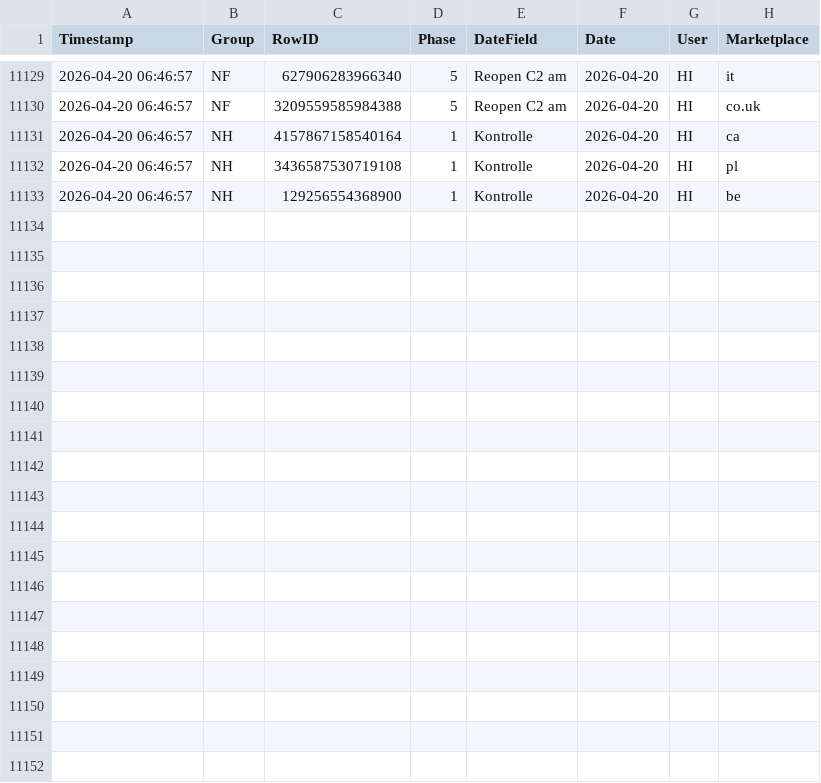
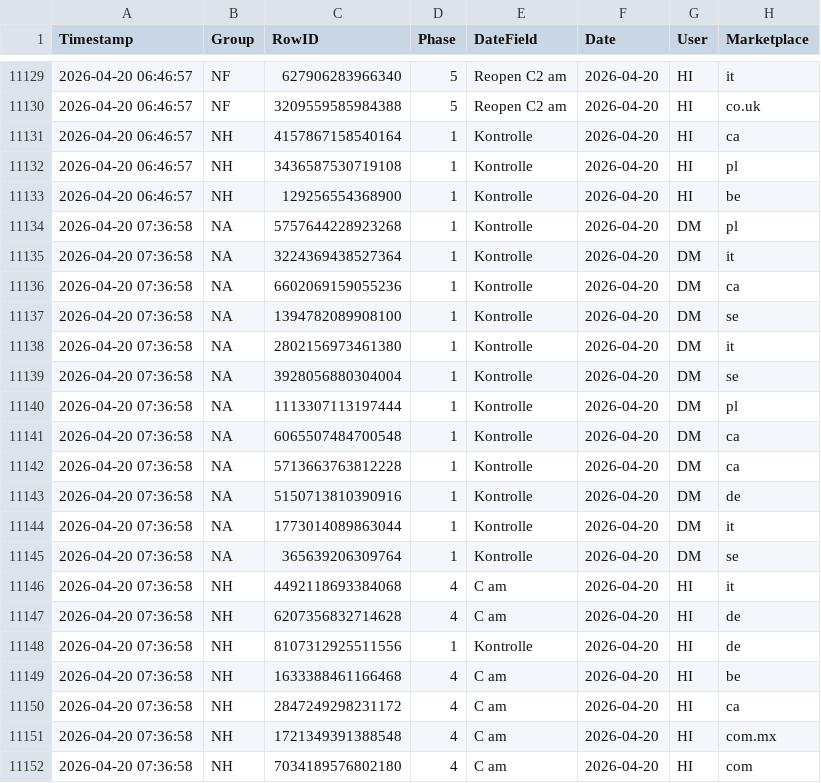
Before and after one commit to fmossig/smartsheet-tracker, a CSV file: tracking_data/change_history.csv, drawn as a sheet; only a part is shown, gaps mark what is left out; the diff names each change by its address in the sheet, - before the commit and + after, or states it on an @@ line.

```diff
--- a/tracking_data/change_history.csv
+++ b/tracking_data/change_history.csv
+row 11134: 2026-04-20 07:36:58 | NA | 5757644228923268 | 1 | Kontrolle | 2026-04-20 | DM | pl
+row 11135: 2026-04-20 07:36:58 | NA | 3224369438527364 | 1 | Kontrolle | 2026-04-20 | DM | it
+row 11136: 2026-04-20 07:36:58 | NA | 6602069159055236 | 1 | Kontrolle | 2026-04-20 | DM | ca
+row 11137: 2026-04-20 07:36:58 | NA | 1394782089908100 | 1 | Kontrolle | 2026-04-20 | DM | se
+row 11138: 2026-04-20 07:36:58 | NA | 2802156973461380 | 1 | Kontrolle | 2026-04-20 | DM | it
+row 11139: 2026-04-20 07:36:58 | NA | 3928056880304004 | 1 | Kontrolle | 2026-04-20 | DM | se
+row 11140: 2026-04-20 07:36:58 | NA | 1113307113197444 | 1 | Kontrolle | 2026-04-20 | DM | pl
+row 11141: 2026-04-20 07:36:58 | NA | 6065507484700548 | 1 | Kontrolle | 2026-04-20 | DM | ca
+row 11142: 2026-04-20 07:36:58 | NA | 5713663763812228 | 1 | Kontrolle | 2026-04-20 | DM | ca
+row 11143: 2026-04-20 07:36:58 | NA | 5150713810390916 | 1 | Kontrolle | 2026-04-20 | DM | de
+row 11144: 2026-04-20 07:36:58 | NA | 1773014089863044 | 1 | Kontrolle | 2026-04-20 | DM | it
+row 11145: 2026-04-20 07:36:58 | NA | 365639206309764 | 1 | Kontrolle | 2026-04-20 | DM | se
+row 11146: 2026-04-20 07:36:58 | NH | 4492118693384068 | 4 | C am | 2026-04-20 | HI | it
+row 11147: 2026-04-20 07:36:58 | NH | 6207356832714628 | 4 | C am | 2026-04-20 | HI | de
+row 11148: 2026-04-20 07:36:58 | NH | 8107312925511556 | 1 | Kontrolle | 2026-04-20 | HI | de
+row 11149: 2026-04-20 07:36:58 | NH | 1633388461166468 | 4 | C am | 2026-04-20 | HI | be
+row 11150: 2026-04-20 07:36:58 | NH | 2847249298231172 | 4 | C am | 2026-04-20 | HI | ca
+row 11151: 2026-04-20 07:36:58 | NH | 1721349391388548 | 4 | C am | 2026-04-20 | HI | com.mx
+row 11152: 2026-04-20 07:36:58 | NH | 7034189576802180 | 4 | C am | 2026-04-20 | HI | com
```
Also changed, not shown: 1 other file.
